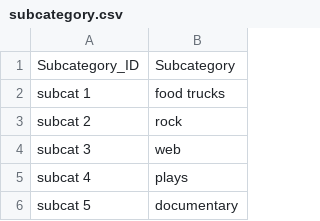
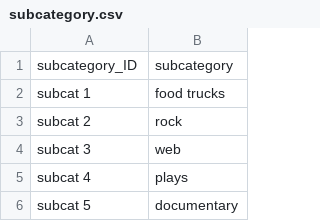
Before and after one commit to caleighteahan/Crowdfunding_ETL, a CSV file: Starter_Files/Resources/subcategory.csv, drawn as a sheet; only a part is shown.

```diff
--- a/Starter_Files/Resources/subcategory.csv
+++ b/Starter_Files/Resources/subcategory.csv
@@ -1,2 +1,2 @@
-Subcategory_ID,Subcategory
+subcategory_ID,subcategory
 subcat 1,food trucks
```
Also changed, not shown: 3 other files.
